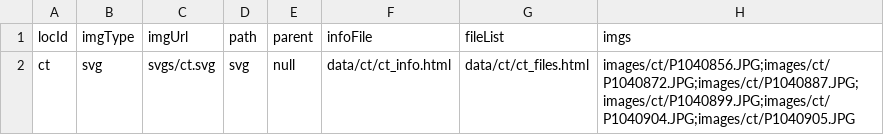
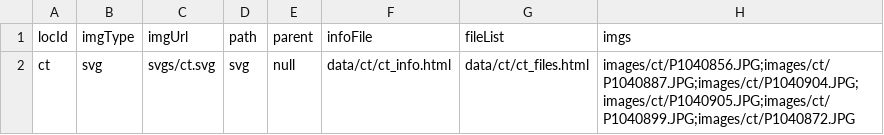
Before and after one commit to frogcherry/htdocs, a CSV file: yxcfidc/data/csvs/ct.csv, drawn as a sheet.

Commit message:
更新元数据

```diff
--- a/yxcfidc/data/csvs/ct.csv
+++ b/yxcfidc/data/csvs/ct.csv
@@ -1,2 +1,2 @@
 locId,imgType,imgUrl,path,parent,infoFile,fileList,imgs
-ct,svg,svgs/ct.svg,svg,null,data/ct/ct_info.html,data/ct/ct_files.html,images/ct/P1040856.JPG;images/ct/P1040872.JPG;images/ct/P1040887.JPG;images/ct/P1040899.JPG;images/ct/P1040904.JPG;images/ct/P1040905.JPG
+ct,svg,svgs/ct.svg,svg,null,data/ct/ct_info.html,data/ct/ct_files.html,images/ct/P1040856.JPG;images/ct/P1040887.JPG;images/ct/P1040904.JPG;images/ct/P1040905.JPG;images/ct/P1040899.JPG;images/ct/P1040872.JPG
```
